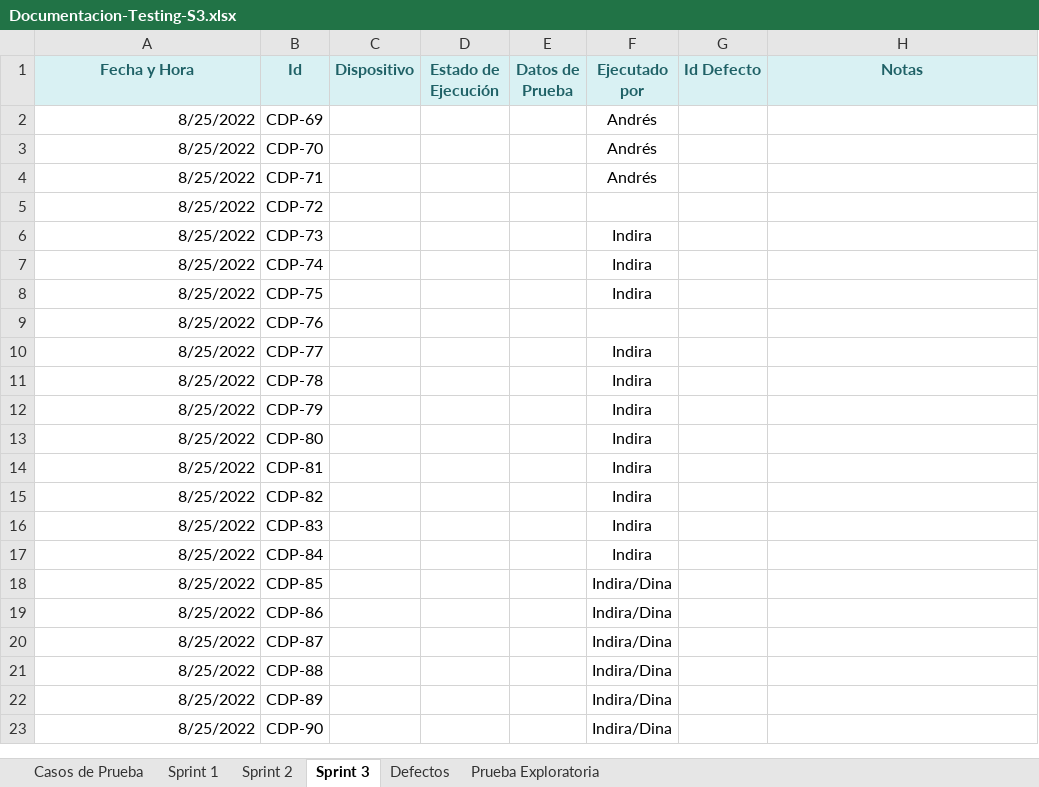
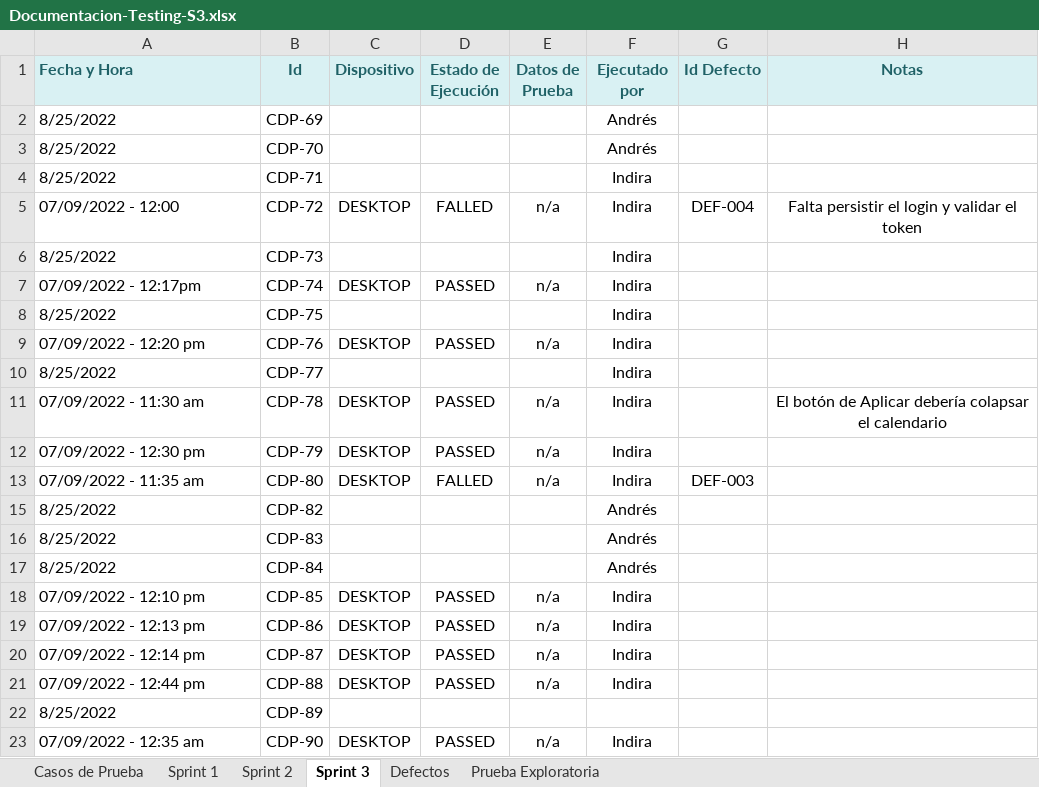
Before and after one commit to VilattaRomina/Wesped, an Excel workbook: Testing/Sprint 3/Casos-de-prueba/Documentacion-Testing-S3.xlsx, sheet Sprint 3, drawn as a sheet; only a part is shown; values as stored, in another font and other column widths than the file's, no borders; removed rows and columns are numbered as before the commit, all else as after; the diff covers the shown part only; the diff names each change by its address in the sheet, - before the commit and + after, or states it on an @@ line.

```diff
--- a/Testing/Sprint 3/Casos-de-prueba/Documentacion-Testing-S3.xlsx (sheet Sprint 3)
+++ b/Testing/Sprint 3/Casos-de-prueba/Documentacion-Testing-S3.xlsx (sheet Sprint 3)
-A1 alignment: center
+A1 alignment: left
-A2:A4 alignment: right
+A2:A4 alignment: left
-F4 (Ejecutado por): Andrés
+F4 (Ejecutado por): Indira
-row 5: 8/25/2022 | CDP-72
+row 5: 07/09/2022 - 12:00 | CDP-72 | DESKTOP | FALLED | n/a | Indira | DEF-004 | Falta persistir el login y validar el token
-A6 alignment: right
+A6 alignment: left
-row 7: 8/25/2022 | CDP-74 |  |  |  | Indira
+row 7: 07/09/2022 - 12:17pm | CDP-74 | DESKTOP | PASSED | n/a | Indira
-A8 alignment: right
+A8 alignment: left
-row 9: 8/25/2022 | CDP-76
+row 9: 07/09/2022 - 12:20 pm | CDP-76 | DESKTOP | PASSED | n/a | Indira
-A10 alignment: right
+A10 alignment: left
-row 11: 8/25/2022 | CDP-78 |  |  |  | Indira
-row 12: 8/25/2022 | CDP-79 |  |  |  | Indira
-row 13: 8/25/2022 | CDP-80 |  |  |  | Indira
-row 14: 8/25/2022 | CDP-81 |  |  |  | Indira
+row 11: 07/09/2022 - 11:30 am | CDP-78 | DESKTOP | PASSED | n/a | Indira |  | El botón de Aplicar debería colapsar el calendario
+row 12: 07/09/2022 - 12:30 pm | CDP-79 | DESKTOP | PASSED | n/a | Indira
+row 13: 07/09/2022 - 11:35 am | CDP-80 | DESKTOP | FALLED | n/a | Indira | DEF-003
-A15:A17 alignment: right
+A15:A17 alignment: left
-F15:F17 (Ejecutado por): Indira
+F15:F17 (Ejecutado por): Andrés
-row 18: 8/25/2022 | CDP-85 |  |  |  | Indira/Dina
-row 19: 8/25/2022 | CDP-86 |  |  |  | Indira/Dina
-row 20: 8/25/2022 | CDP-87 |  |  |  | Indira/Dina
-row 21: 8/25/2022 | CDP-88 |  |  |  | Indira/Dina
+row 18: 07/09/2022 - 12:10 pm | CDP-85 | DESKTOP | PASSED | n/a | Indira
+row 19: 07/09/2022 - 12:13 pm | CDP-86 | DESKTOP | PASSED | n/a | Indira
+row 20: 07/09/2022 - 12:14 pm | CDP-87 | DESKTOP | PASSED | n/a | Indira
+row 21: 07/09/2022 - 12:44 pm | CDP-88 | DESKTOP | PASSED | n/a | Indira
-A22 alignment: right
+A22 alignment: left
-F22 (Ejecutado por): Indira/Dina
+F22 (Ejecutado por): (empty)
-row 23: 8/25/2022 | CDP-90 |  |  |  | Indira/Dina
+row 23: 07/09/2022 - 12:35 am | CDP-90 | DESKTOP | PASSED | n/a | Indira
```
Also changed, not shown: 5 added rows, 16 removed rows and cell formats elsewhere in this sheet, sheet Defectos, sheet Casos de Prueba, 14 other files.
